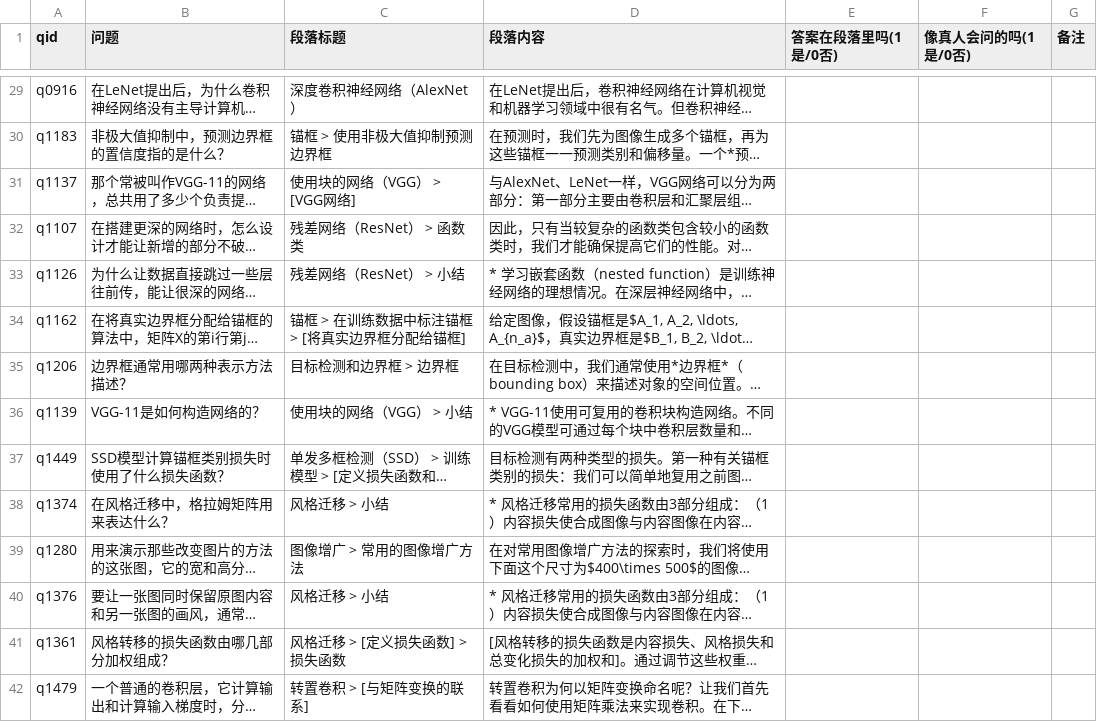
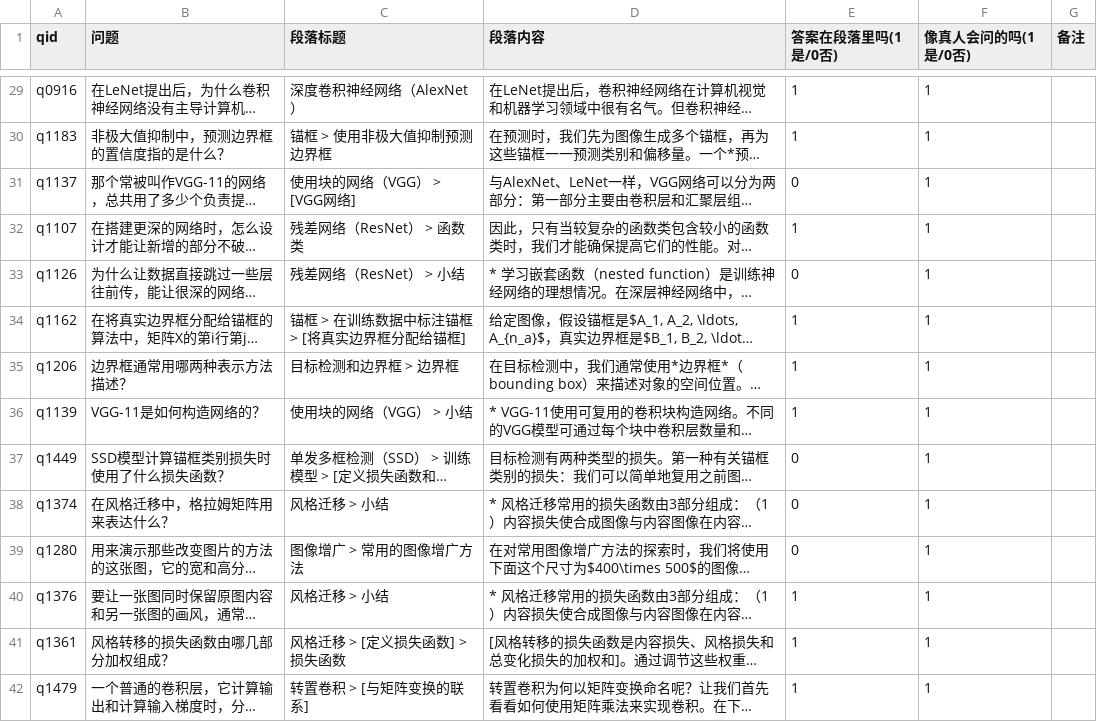
Before and after one commit to aiyujing/lexical-overlap-rag, a CSV file: data/processed/spot_check.csv, drawn as a sheet; only a part is shown, gaps mark what is left out; long unchanged cells end in …; the diff covers the shown part only; the diff names each change by its address in the sheet, - before the commit and + after, or states it on an @@ line.

```diff
--- a/data/processed/spot_check.csv
+++ b/data/processed/spot_check.csv
-E29:E30 (答案在段落里吗(1是/0否)): (empty)
+E29:E30 (答案在段落里吗(1是/0否)): 1
-F29:F42 (像真人会问的吗(1是/0否)): (empty)
+F29:F42 (像真人会问的吗(1是/0否)): 1
-E31 (答案在段落里吗(1是/0否)): (empty)
+E31 (答案在段落里吗(1是/0否)): 0
-E32 (答案在段落里吗(1是/0否)): (empty)
+E32 (答案在段落里吗(1是/0否)): 1
-E33 (答案在段落里吗(1是/0否)): (empty)
+E33 (答案在段落里吗(1是/0否)): 0
-E34:E36 (答案在段落里吗(1是/0否)): (empty)
+E34:E36 (答案在段落里吗(1是/0否)): 1
-E37:E39 (答案在段落里吗(1是/0否)): (empty)
+E37:E39 (答案在段落里吗(1是/0否)): 0
-E40:E42 (答案在段落里吗(1是/0否)): (empty)
+E40:E42 (答案在段落里吗(1是/0否)): 1
```
Also changed, not shown: 172 edited cells elsewhere in this file, 4 other files.
